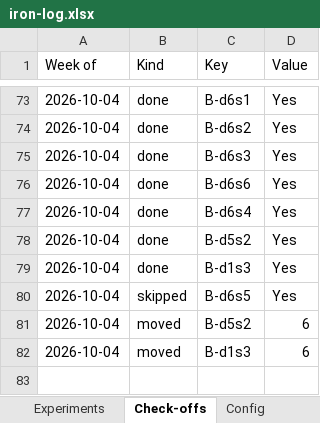
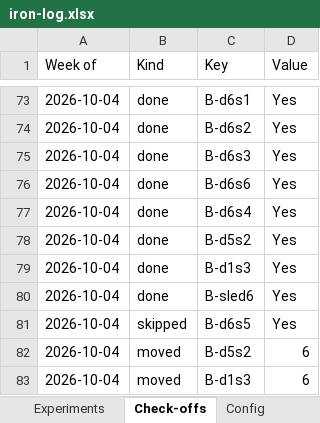
Before and after one commit to jacgit18/iron-log, an Excel workbook: iron-log.xlsx, sheet Check-offs, drawn as a sheet; only a part is shown, gaps mark what is left out; values as stored, in another font and other column widths than the file's, no borders; the diff names each change by its address in the sheet, - before the commit and + after, or states it on an @@ line.

```diff
--- a/iron-log.xlsx (sheet Check-offs)
+++ b/iron-log.xlsx (sheet Check-offs)
+row 80: 2026-10-04 | done | B-sled6 | Yes
```
Also changed, not shown: sheet Programs, sheet Muscles, sheet Sessions, sheet Weeks, sheet Summary, sheet Settings, 1 other file.
